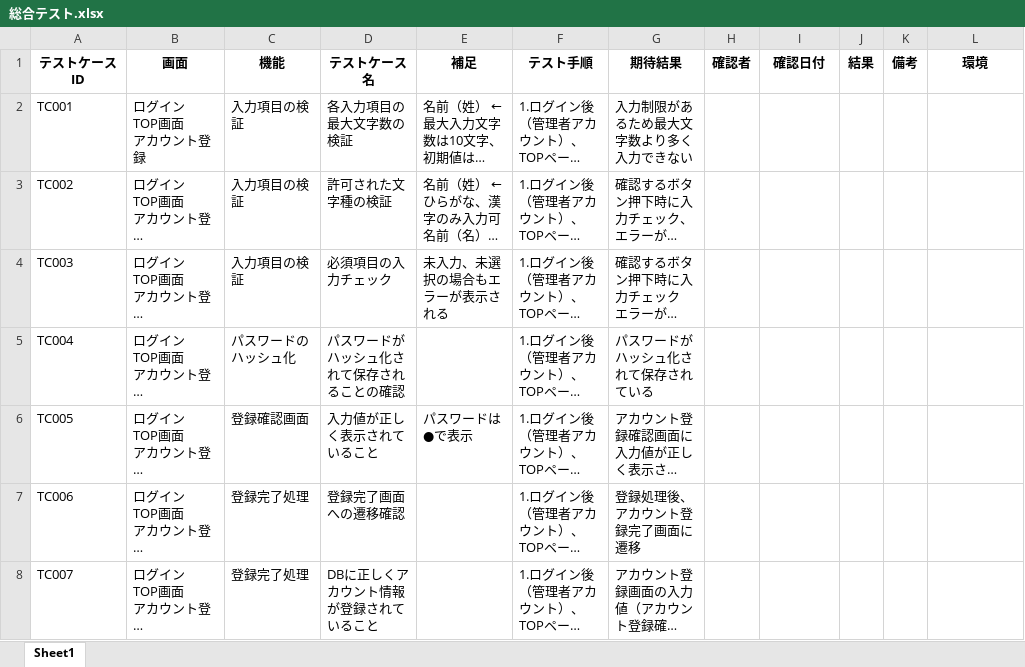
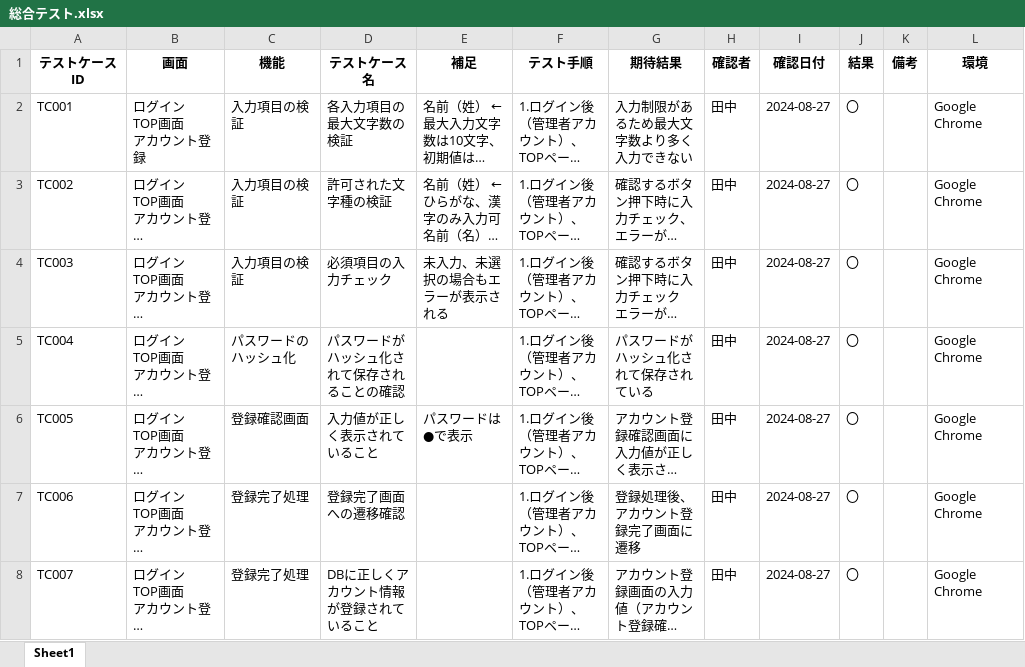
Before and after one commit to yuta02gg/account1, an Excel workbook: 総合テスト.xlsx, sheet Sheet1, drawn as a sheet; only a part is shown; long unchanged cells end in …; values as stored, in another font and other column widths than the file's, no borders; the diff covers the shown part only; the diff names each change by its address in the sheet, - before the commit and + after, or states it on an @@ line.

Commit message:
総合テスト実施

```diff
--- a/総合テスト.xlsx (sheet Sheet1)
+++ b/総合テスト.xlsx (sheet Sheet1)
-H2:H8 (確認者): (empty)
+H2:H8 (確認者): 田中
-I2:I8 (確認日付): (empty)
+I2:I8 (確認日付): 2024-08-27
-J2:J8 (結果): (empty)
+J2:J8 (結果): 〇
-L2:L8 (環境): (empty)
+L2:L8 (環境): Google Chrome
```
Also changed, not shown: 2 added rows, 1 removed row and 195 edited cells elsewhere in this sheet.
